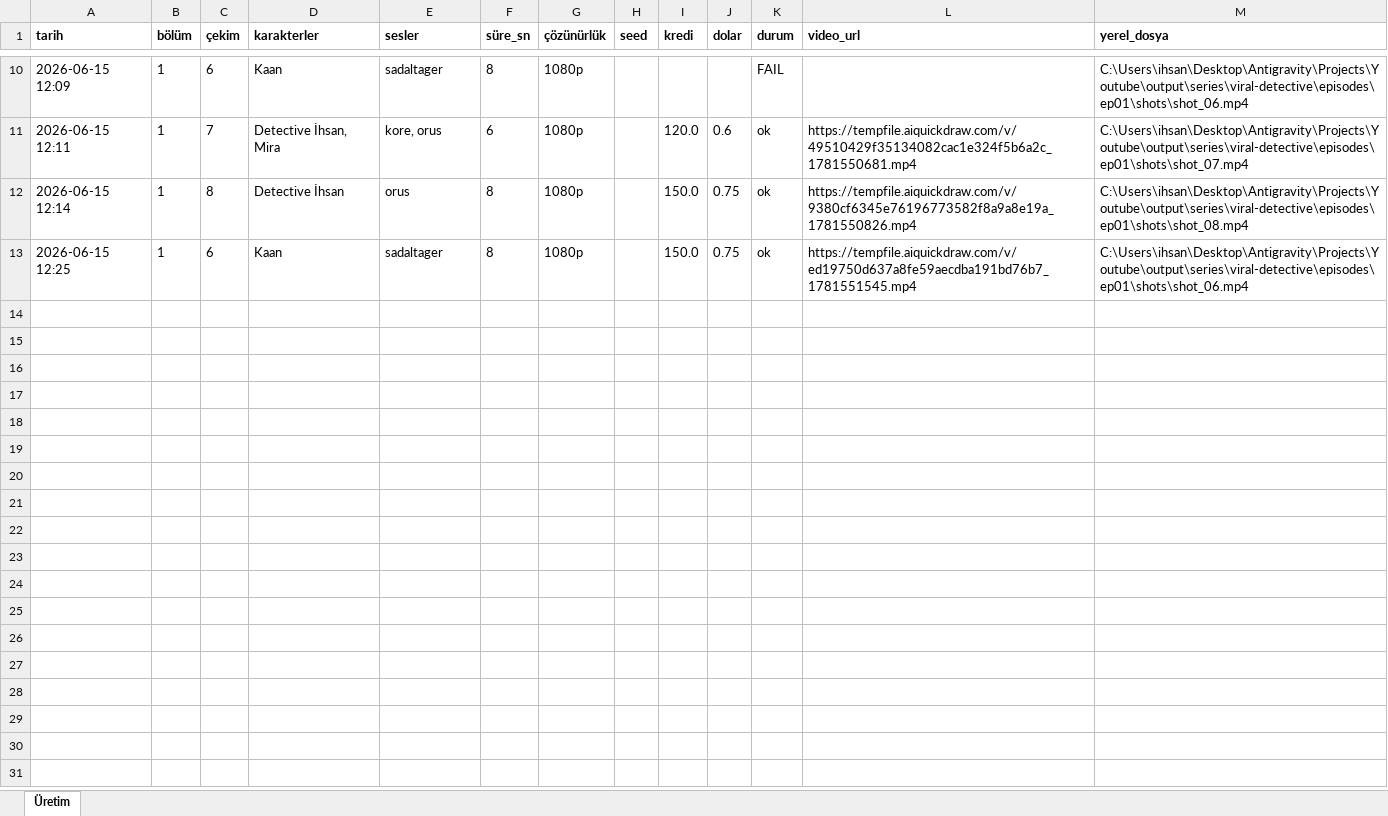
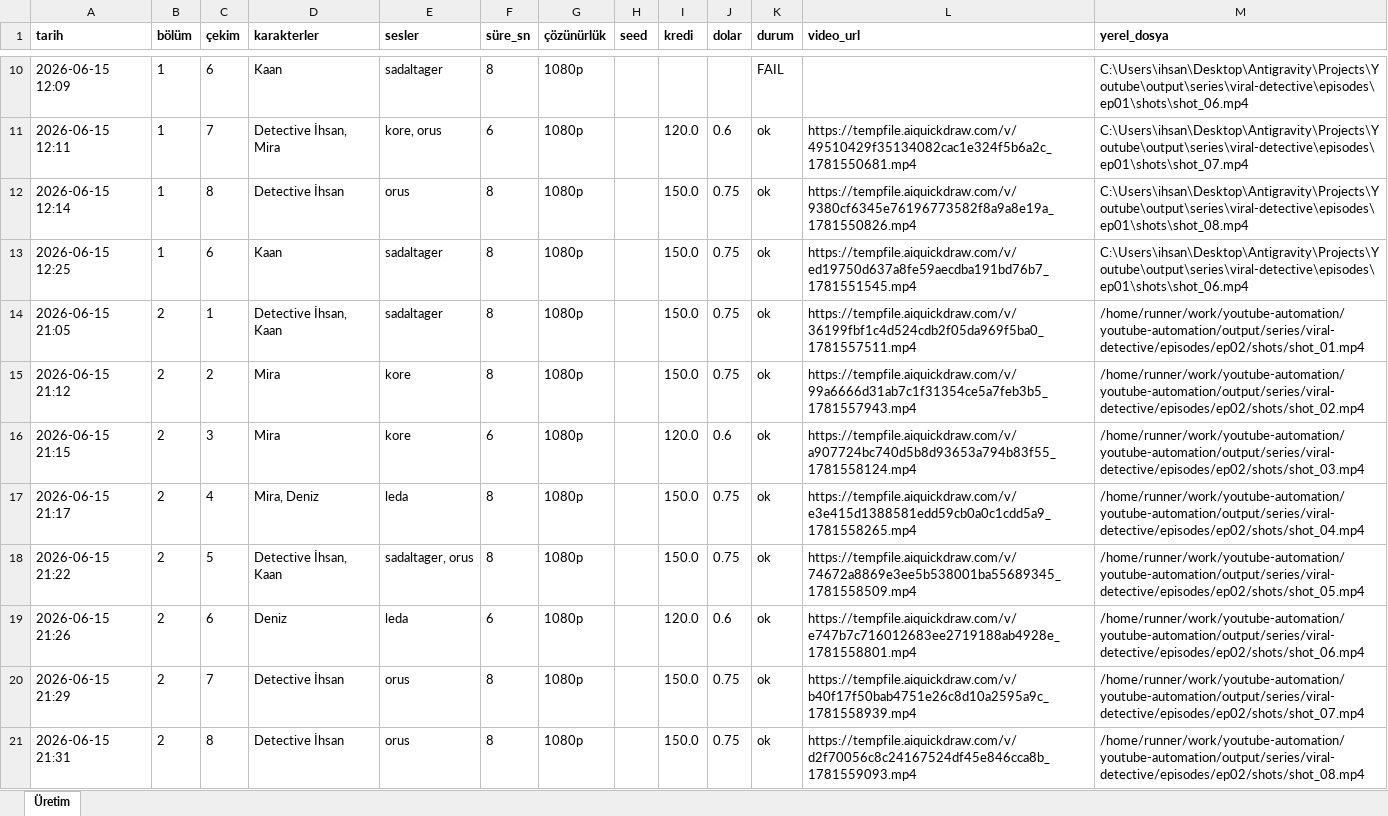
Before and after one commit to Wolkchen00/youtube-automation, an Excel workbook: series_data/viral-detective/series_log.xlsx, sheet Üretim, drawn as a sheet; only a part is shown, gaps mark what is left out; values as stored, in another font and other column widths than the file's, no borders; the diff names each change by its address in the sheet, - before the commit and + after, or states it on an @@ line.

```diff
--- a/series_data/viral-detective/series_log.xlsx (sheet Üretim)
+++ b/series_data/viral-detective/series_log.xlsx (sheet Üretim)
+row 14: 2026-06-15 21:05 | 2 | 1 | Detective İhsan, Kaan | sadaltager | 8 | 1080p |  | 150.0 | 0.75 | ok | https://tempfile.aiquickdraw.com/v/36199fbf1c4d524cdb2f05da969f5ba0_1781557511.mp4 | /home/runner/work/youtube-automation/youtube-automation/output/series/viral-detective/episodes/ep02/shots/shot_01.mp4
+row 15: 2026-06-15 21:12 | 2 | 2 | Mira | kore | 8 | 1080p |  | 150.0 | 0.75 | ok | https://tempfile.aiquickdraw.com/v/99a6666d31ab7c1f31354ce5a7feb3b5_1781557943.mp4 | /home/runner/work/youtube-automation/youtube-automation/output/series/viral-detective/episodes/ep02/shots/shot_02.mp4
+row 16: 2026-06-15 21:15 | 2 | 3 | Mira | kore | 6 | 1080p |  | 120.0 | 0.6 | ok | https://tempfile.aiquickdraw.com/v/a907724bc740d5b8d93653a794b83f55_1781558124.mp4 | /home/runner/work/youtube-automation/youtube-automation/output/series/viral-detective/episodes/ep02/shots/shot_03.mp4
+row 17: 2026-06-15 21:17 | 2 | 4 | Mira, Deniz | leda | 8 | 1080p |  | 150.0 | 0.75 | ok | https://tempfile.aiquickdraw.com/v/e3e415d1388581edd59cb0a0c1cdd5a9_1781558265.mp4 | /home/runner/work/youtube-automation/youtube-automation/output/series/viral-detective/episodes/ep02/shots/shot_04.mp4
+row 18: 2026-06-15 21:22 | 2 | 5 | Detective İhsan, Kaan | sadaltager, orus | 8 | 1080p |  | 150.0 | 0.75 | ok | https://tempfile.aiquickdraw.com/v/74672a8869e3ee5b538001ba55689345_1781558509.mp4 | /home/runner/work/youtube-automation/youtube-automation/output/series/viral-detective/episodes/ep02/shots/shot_05.mp4
+row 19: 2026-06-15 21:26 | 2 | 6 | Deniz | leda | 6 | 1080p |  | 120.0 | 0.6 | ok | https://tempfile.aiquickdraw.com/v/e747b7c716012683ee2719188ab4928e_1781558801.mp4 | /home/runner/work/youtube-automation/youtube-automation/output/series/viral-detective/episodes/ep02/shots/shot_06.mp4
+row 20: 2026-06-15 21:29 | 2 | 7 | Detective İhsan | orus | 8 | 1080p |  | 150.0 | 0.75 | ok | https://tempfile.aiquickdraw.com/v/b40f17f50bab4751e26c8d10a2595a9c_1781558939.mp4 | /home/runner/work/youtube-automation/youtube-automation/output/series/viral-detective/episodes/ep02/shots/shot_07.mp4
+row 21: 2026-06-15 21:31 | 2 | 8 | Detective İhsan | orus | 8 | 1080p |  | 150.0 | 0.75 | ok | https://tempfile.aiquickdraw.com/v/d2f70056c8c24167524df45e846cca8b_1781559093.mp4 | /home/runner/work/youtube-automation/youtube-automation/output/series/viral-detective/episodes/ep02/shots/shot_08.mp4
```
Also changed, not shown: 2 other files.
